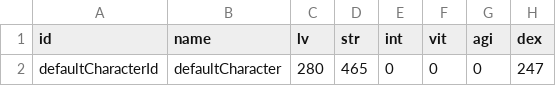
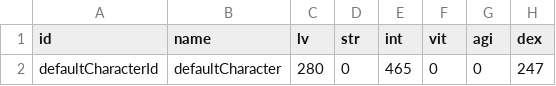
Before and after one commit to ToramCalculator-Team/ToramCalculator, a CSV file: db/backups/character.csv, drawn as a sheet; only a part is shown; the diff names each change by its address in the sheet, - before the commit and + after, or states it on an @@ line.

```diff
--- a/db/backups/character.csv
+++ b/db/backups/character.csv
-D2 (str): 465
+D2 (str): 0
-E2 (int): 0
+E2 (int): 465
```
Also changed, not shown: db/backups/member.csv, 21 other files.
